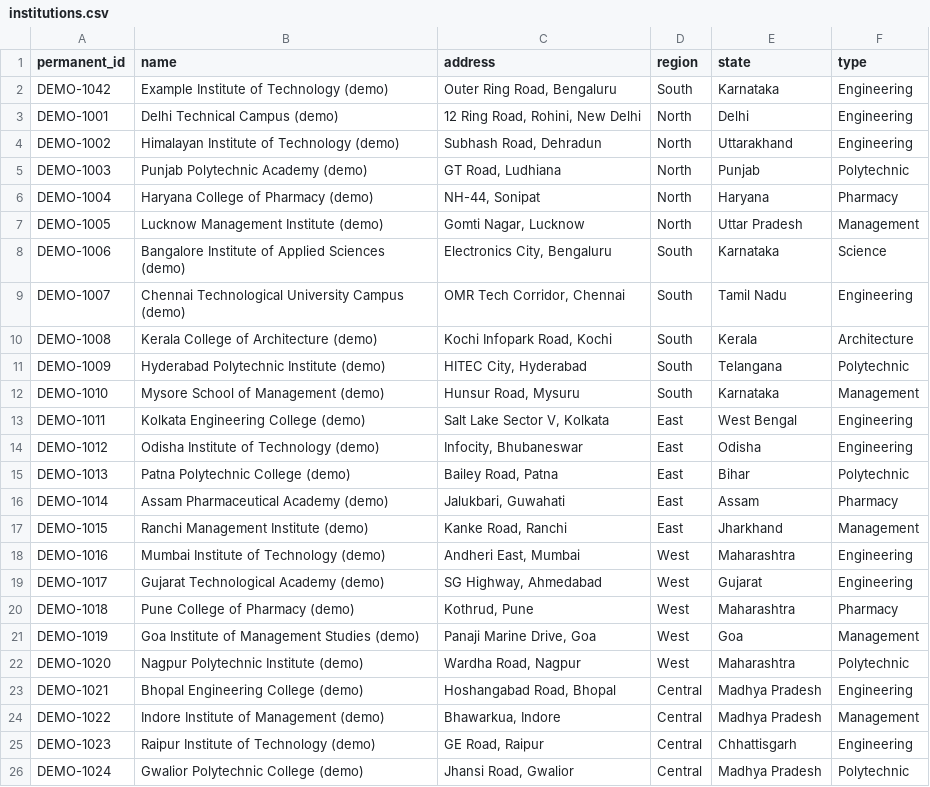
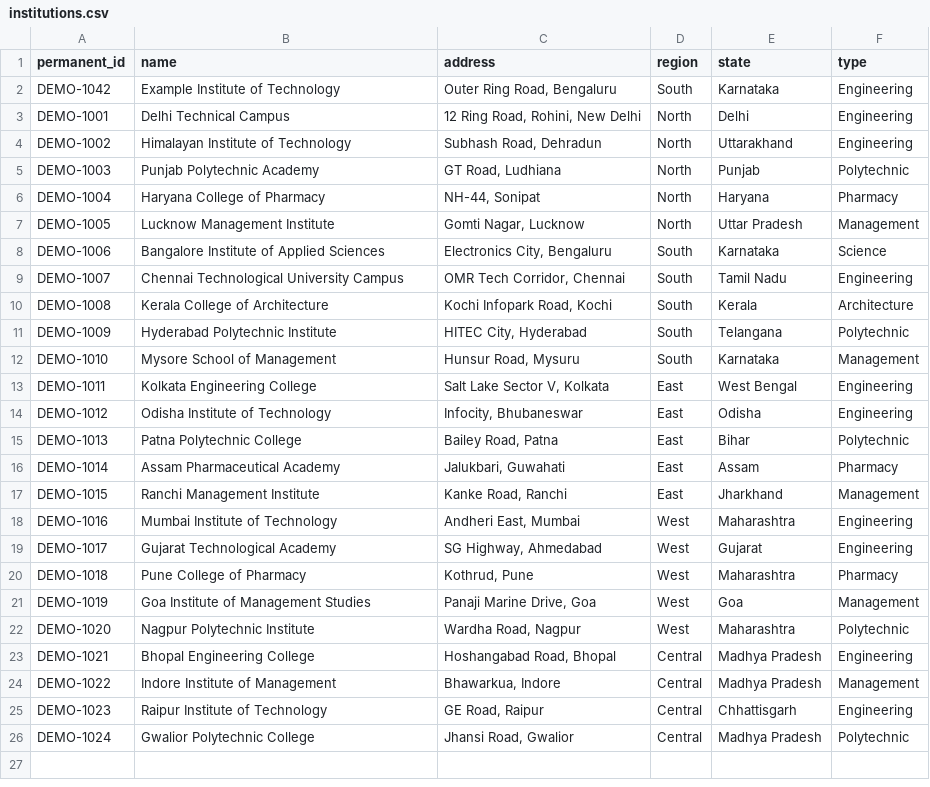
Before and after one commit to Sohana-018/CaseBridge, a CSV file: data/seed/institutions.csv, drawn as a sheet.

```diff
--- a/data/seed/institutions.csv
+++ b/data/seed/institutions.csv
@@ -1,26 +1,26 @@
 permanent_id,name,address,region,state,type
-DEMO-1042,Example Institute of Technology (demo),"Outer Ring Road, Bengaluru",South,Karnataka,Engineering
-DEMO-1001,Delhi Technical Campus (demo),"12 Ring Road, Rohini, New Delhi",North,Delhi,Engineering
-DEMO-1002,Himalayan Institute of Technology (demo),"Subhash Road, Dehradun",North,Uttarakhand,Engineering
-DEMO-1003,Punjab Polytechnic Academy (demo),"GT Road, Ludhiana",North,Punjab,Polytechnic
-DEMO-1004,Haryana College of Pharmacy (demo),"NH-44, Sonipat",North,Haryana,Pharmacy
-DEMO-1005,Lucknow Management Institute (demo),"Gomti Nagar, Lucknow",North,Uttar Pradesh,Management
-DEMO-1006,Bangalore Institute of Applied Sciences (demo),"Electronics City, Bengaluru",South,Karnataka,Science
-DEMO-1007,Chennai Technological University Campus (demo),"OMR Tech Corridor, Chennai",South,Tamil Nadu,Engineering
-DEMO-1008,Kerala College of Architecture (demo),"Kochi Infopark Road, Kochi",South,Kerala,Architecture
-DEMO-1009,Hyderabad Polytechnic Institute (demo),"HITEC City, Hyderabad",South,Telangana,Polytechnic
-DEMO-1010,Mysore School of Management (demo),"Hunsur Road, Mysuru",South,Karnataka,Management
-DEMO-1011,Kolkata Engineering College (demo),"Salt Lake Sector V, Kolkata",East,West Bengal,Engineering
-DEMO-1012,Odisha Institute of Technology (demo),"Infocity, Bhubaneswar",East,Odisha,Engineering
-DEMO-1013,Patna Polytechnic College (demo),"Bailey Road, Patna",East,Bihar,Polytechnic
-DEMO-1014,Assam Pharmaceutical Academy (demo),"Jalukbari, Guwahati",East,Assam,Pharmacy
-DEMO-1015,Ranchi Management Institute (demo),"Kanke Road, Ranchi",East,Jharkhand,Management
-DEMO-1016,Mumbai Institute of Technology (demo),"Andheri East, Mumbai",West,Maharashtra,Engineering
-DEMO-1017,Gujarat Technological Academy (demo),"SG Highway, Ahmedabad",West,Gujarat,Engineering
-DEMO-1018,Pune College of Pharmacy (demo),"Kothrud, Pune",West,Maharashtra,Pharmacy
-DEMO-1019,Goa Institute of Management Studies (demo),"Panaji Marine Drive, Goa",West,Goa,Management
-DEMO-1020,Nagpur Polytechnic Institute (demo),"Wardha Road, Nagpur",West,Maharashtra,Polytechnic
-DEMO-1021,Bhopal Engineering College (demo),"Hoshangabad Road, Bhopal",Central,Madhya Pradesh,Engineering
-DEMO-1022,Indore Institute of Management (demo),"Bhawarkua, Indore",Central,Madhya Pradesh,Management
-DEMO-1023,Raipur Institute of Technology (demo),"GE Road, Raipur",Central,Chhattisgarh,Engineering
-DEMO-1024,Gwalior Polytechnic College (demo),"Jhansi Road, Gwalior",Central,Madhya Pradesh,Polytechnic
+DEMO-1042,Example Institute of Technology,"Outer Ring Road, Bengaluru",South,Karnataka,Engineering
+DEMO-1001,Delhi Technical Campus,"12 Ring Road, Rohini, New Delhi",North,Delhi,Engineering
+DEMO-1002,Himalayan Institute of Technology,"Subhash Road, Dehradun",North,Uttarakhand,Engineering
+DEMO-1003,Punjab Polytechnic Academy,"GT Road, Ludhiana",North,Punjab,Polytechnic
+DEMO-1004,Haryana College of Pharmacy,"NH-44, Sonipat",North,Haryana,Pharmacy
+DEMO-1005,Lucknow Management Institute,"Gomti Nagar, Lucknow",North,Uttar Pradesh,Management
+DEMO-1006,Bangalore Institute of Applied Sciences,"Electronics City, Bengaluru",South,Karnataka,Science
+DEMO-1007,Chennai Technological University Campus,"OMR Tech Corridor, Chennai",South,Tamil Nadu,Engineering
+DEMO-1008,Kerala College of Architecture,"Kochi Infopark Road, Kochi",South,Kerala,Architecture
+DEMO-1009,Hyderabad Polytechnic Institute,"HITEC City, Hyderabad",South,Telangana,Polytechnic
+DEMO-1010,Mysore School of Management,"Hunsur Road, Mysuru",South,Karnataka,Management
+DEMO-1011,Kolkata Engineering College,"Salt Lake Sector V, Kolkata",East,West Bengal,Engineering
+DEMO-1012,Odisha Institute of Technology,"Infocity, Bhubaneswar",East,Odisha,Engineering
+DEMO-1013,Patna Polytechnic College,"Bailey Road, Patna",East,Bihar,Polytechnic
+DEMO-1014,Assam Pharmaceutical Academy,"Jalukbari, Guwahati",East,Assam,Pharmacy
+DEMO-1015,Ranchi Management Institute,"Kanke Road, Ranchi",East,Jharkhand,Management
+DEMO-1016,Mumbai Institute of Technology,"Andheri East, Mumbai",West,Maharashtra,Engineering
+DEMO-1017,Gujarat Technological Academy,"SG Highway, Ahmedabad",West,Gujarat,Engineering
+DEMO-1018,Pune College of Pharmacy,"Kothrud, Pune",West,Maharashtra,Pharmacy
+DEMO-1019,Goa Institute of Management Studies,"Panaji Marine Drive, Goa",West,Goa,Management
+DEMO-1020,Nagpur Polytechnic Institute,"Wardha Road, Nagpur",West,Maharashtra,Polytechnic
+DEMO-1021,Bhopal Engineering College,"Hoshangabad Road, Bhopal",Central,Madhya Pradesh,Engineering
+DEMO-1022,Indore Institute of Management,"Bhawarkua, Indore",Central,Madhya Pradesh,Management
+DEMO-1023,Raipur Institute of Technology,"GE Road, Raipur",Central,Chhattisgarh,Engineering
+DEMO-1024,Gwalior Polytechnic College,"Jhansi Road, Gwalior",Central,Madhya Pradesh,Polytechnic
```
Also changed, not shown: data/seed/cases.csv, data/seed/events.csv, 12 other files.
